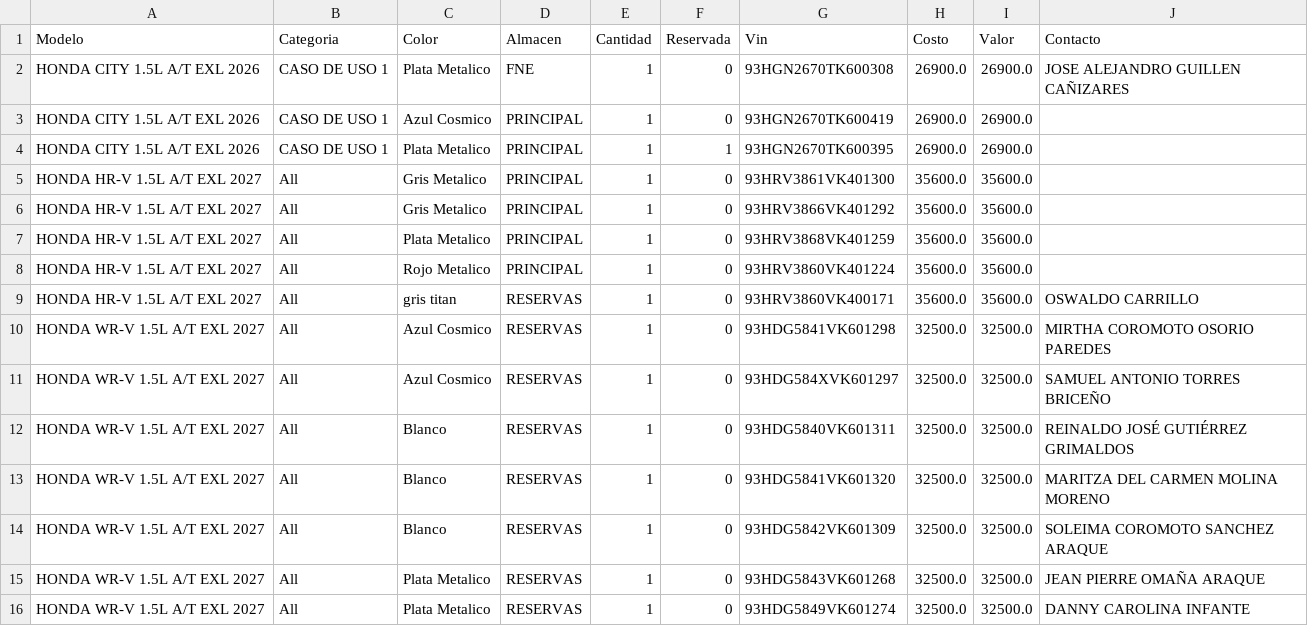
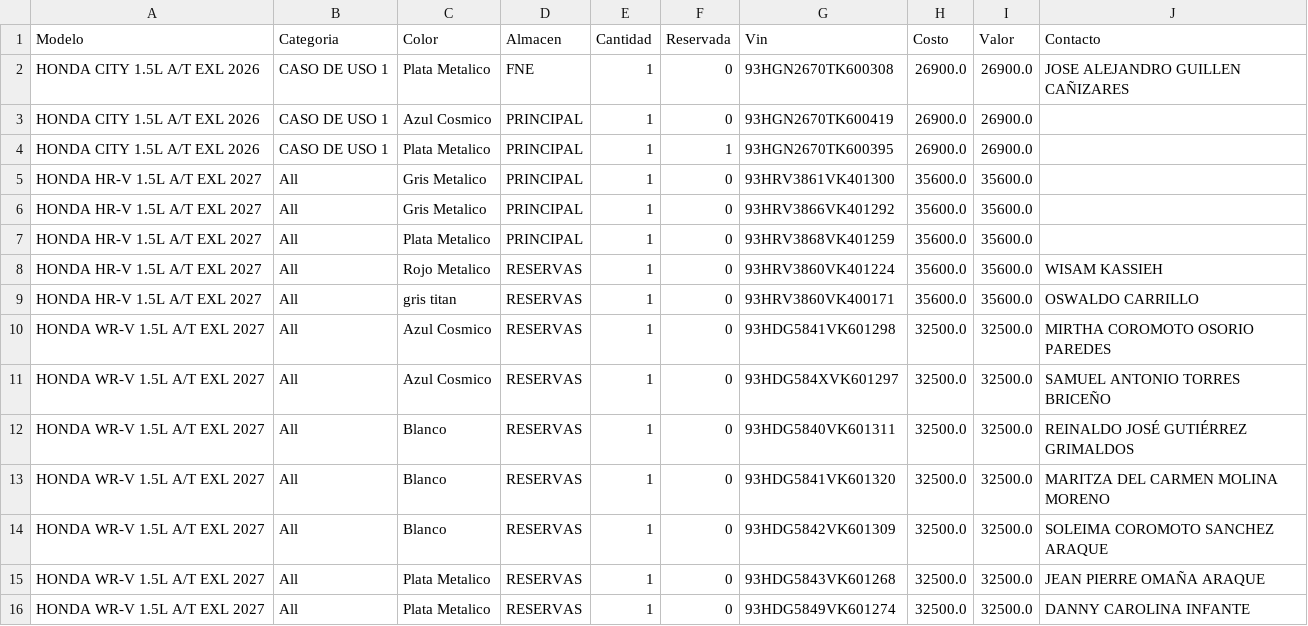
Before and after one commit to latinbienti-sys/inventariohonda, a CSV file: Inventario_Carros_Honda_Detalle.csv, drawn as a sheet.

Commit message:
Actualizacion automatica del inventario (2026-10-22 22:00 UTC)

```diff
--- a/Inventario_Carros_Honda_Detalle.csv
+++ b/Inventario_Carros_Honda_Detalle.csv
@@ -7,3 +7,3 @@ HONDA HR-V 1.5L A/T EXL 2027;All;Gris Metalico;PRINCIPAL;1;0;93HRV3866VK401292;3
 HONDA HR-V 1.5L A/T EXL 2027;All;Plata Metalico;PRINCIPAL;1;0;93HRV3868VK401259;35600.0;35600.0;
-HONDA HR-V 1.5L A/T EXL 2027;All;Rojo Metalico;PRINCIPAL;1;0;93HRV3860VK401224;35600.0;35600.0;
+HONDA HR-V 1.5L A/T EXL 2027;All;Rojo Metalico;RESERVAS;1;0;93HRV3860VK401224;35600.0;35600.0;WISAM KASSIEH
 HONDA HR-V 1.5L A/T EXL 2027;All;gris titan;RESERVAS;1;0;93HRV3860VK400171;35600.0;35600.0;OSWALDO CARRILLO
```
Also changed, not shown: Inventario_Carros_Honda_Resumen.csv, 2 other files.
